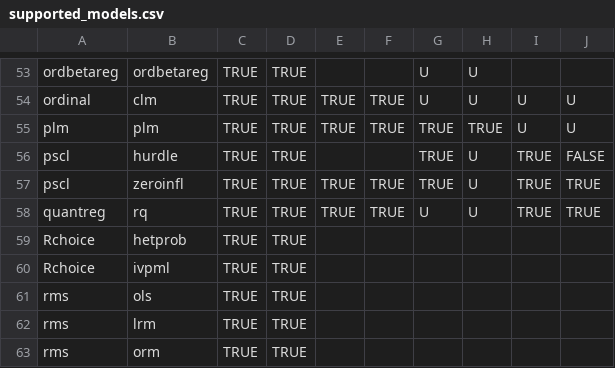
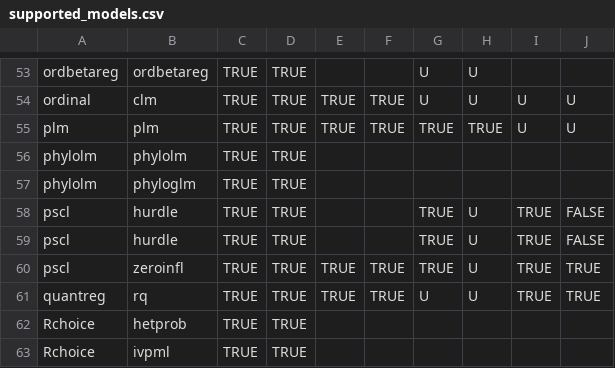
Before and after one commit to vincentarelbundock/marginaleffects, a CSV file: data-raw/supported_models.csv, drawn as a sheet; only a part is shown, gaps mark what is left out; the shorter side is filled out with more unchanged rows; the diff names each change by its address in the sheet, - before the commit and + after, or states it on an @@ line.

Commit message:
phylolm

```diff
--- a/data-raw/supported_models.csv
+++ b/data-raw/supported_models.csv
+row 56: phylolm | phylolm | TRUE | TRUE
+row 57: phylolm | phyloglm | TRUE | TRUE
+row 58: pscl | hurdle | TRUE | TRUE |  |  | TRUE | U | TRUE | FALSE
```
Also changed, not shown: 4 other files.
